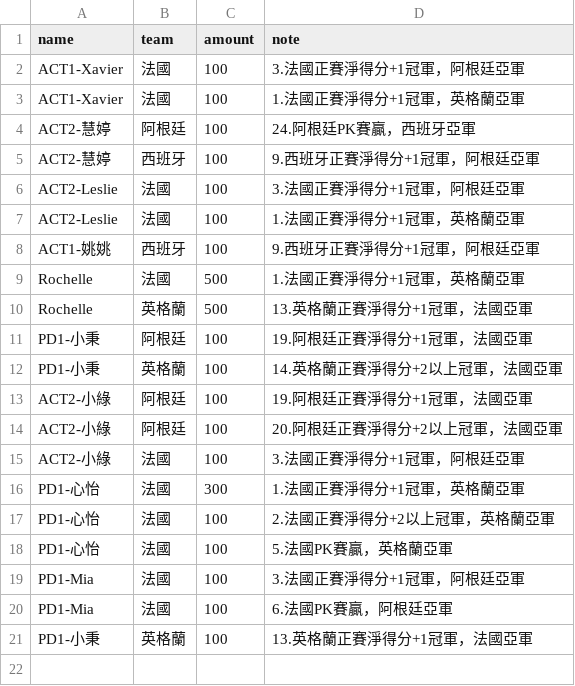
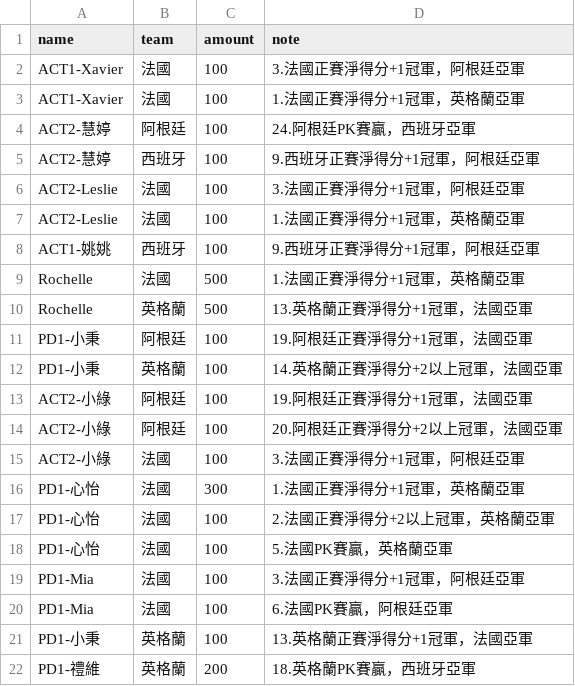
Before and after one commit to xavier-2026/2026-worldcup-final4, a CSV file: data/bets.csv, drawn as a sheet.

Commit message:
bets.csv 업데이트

```diff
--- a/data/bets.csv
+++ b/data/bets.csv
@@ -21 +21,2 @@ PD1-Mia,法國,100,6.法國PK賽贏，阿根廷亞軍
 PD1-小秉,英格蘭,100,13.英格蘭正賽淨得分+1冠軍，法國亞軍
+PD1-禮維,英格蘭,200,18.英格蘭PK賽贏，西班牙亞軍
```
